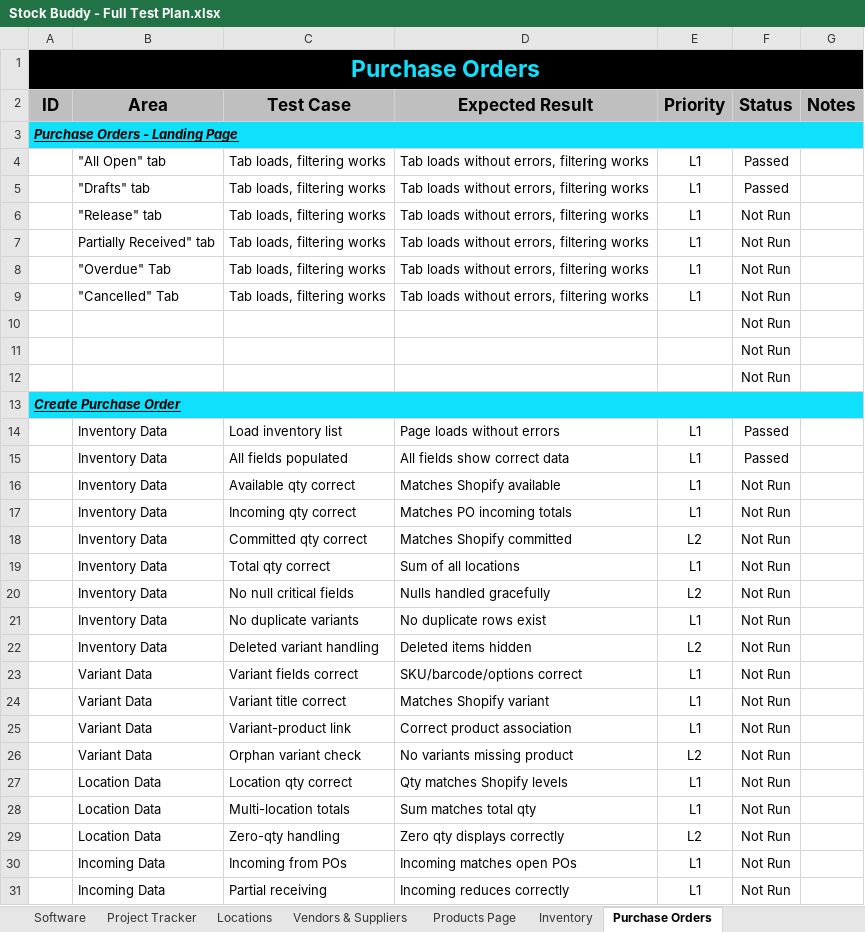
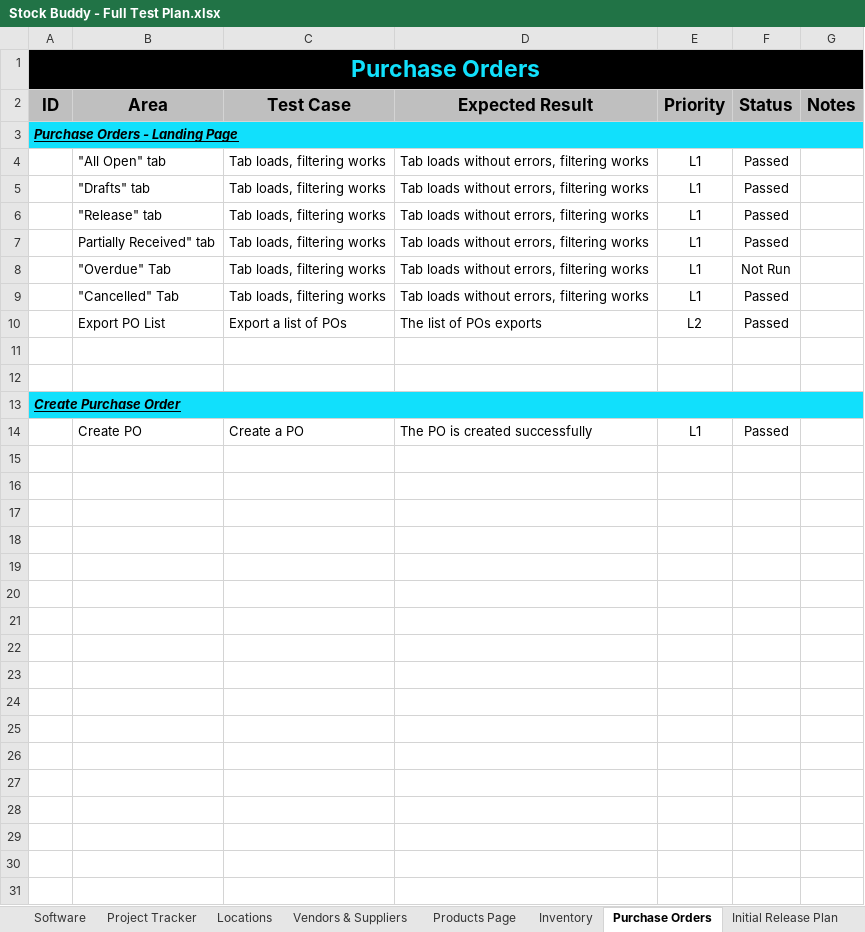
Before and after one commit to B-Gillon/Stock-Buddy-Dev, an Excel workbook: doc/Stock Buddy - Full Test Plan.xlsx, sheet Purchase Orders, drawn as a sheet; only a part is shown; values as stored, in another font and other column widths than the file's, no borders; conditional formats not drawn; removed rows and columns are numbered as before the commit, all else as after; the diff covers the shown part only; the diff names each change by its address in the sheet, - before the commit and + after, or states it on an @@ line.

```diff
--- a/doc/Stock Buddy - Full Test Plan.xlsx (sheet Purchase Orders)
+++ b/doc/Stock Buddy - Full Test Plan.xlsx (sheet Purchase Orders)
+sheet tab: Initial Release Plan
-F6:F7 (Status): Not Run
+F6:F7 (Status): Passed
-F9 (Status): Not Run
+F9 (Status): Passed
-row 10:  |  |  |  |  | Not Run
+row 10:  | Export PO List | Export a list of POs | The list of POs exports | L2 | Passed
-F11:F12 (Status): Not Run
+F11:F12 (Status): (empty)
-row 14:  | Inventory Data | Load inventory list | Page loads without errors | L1 | Passed
+row 14:  | Create PO | Create a PO | The PO is created successfully | L1 | Passed
-row 15:  | Inventory Data | All fields populated | All fields show correct data | L1 | Passed
+row 15: (empty)
-row 16:  | Inventory Data | Available qty correct | Matches Shopify available | L1 | Not Run
+row 16: (empty)
-row 17:  | Inventory Data | Incoming qty correct | Matches PO incoming totals | L1 | Not Run
+row 17: (empty)
-row 18:  | Inventory Data | Committed qty correct | Matches Shopify committed | L2 | Not Run
+row 18: (empty)
-row 19:  | Inventory Data | Total qty correct | Sum of all locations | L1 | Not Run
+row 19: (empty)
-row 20:  | Inventory Data | No null critical fields | Nulls handled gracefully | L2 | Not Run
+row 20: (empty)
-row 21:  | Inventory Data | No duplicate variants | No duplicate rows exist | L1 | Not Run
+row 21: (empty)
-row 22:  | Inventory Data | Deleted variant handling | Deleted items hidden | L2 | Not Run
+row 22: (empty)
-row 23:  | Variant Data | Variant fields correct | SKU/barcode/options correct | L1 | Not Run
+row 23: (empty)
-row 24:  | Variant Data | Variant title correct | Matches Shopify variant | L1 | Not Run
+row 24: (empty)
-row 25:  | Variant Data | Variant-product link | Correct product association | L1 | Not Run
+row 25: (empty)
-row 26:  | Variant Data | Orphan variant check | No variants missing product | L2 | Not Run
+row 26: (empty)
-row 27:  | Location Data | Location qty correct | Qty matches Shopify levels | L1 | Not Run
+row 27: (empty)
-row 28:  | Location Data | Multi-location totals | Sum matches total qty | L1 | Not Run
+row 28: (empty)
-row 29:  | Location Data | Zero-qty handling | Zero qty displays correctly | L2 | Not Run
+row 29: (empty)
-row 30:  | Incoming Data | Incoming from POs | Incoming matches open POs | L1 | Not Run
+row 30: (empty)
-row 31:  | Incoming Data | Partial receiving | Incoming reduces correctly | L1 | Not Run
+row 31: (empty)
```
Also changed, not shown: 130 edited cells elsewhere in this sheet, other sheet tabs, 2 other files.
